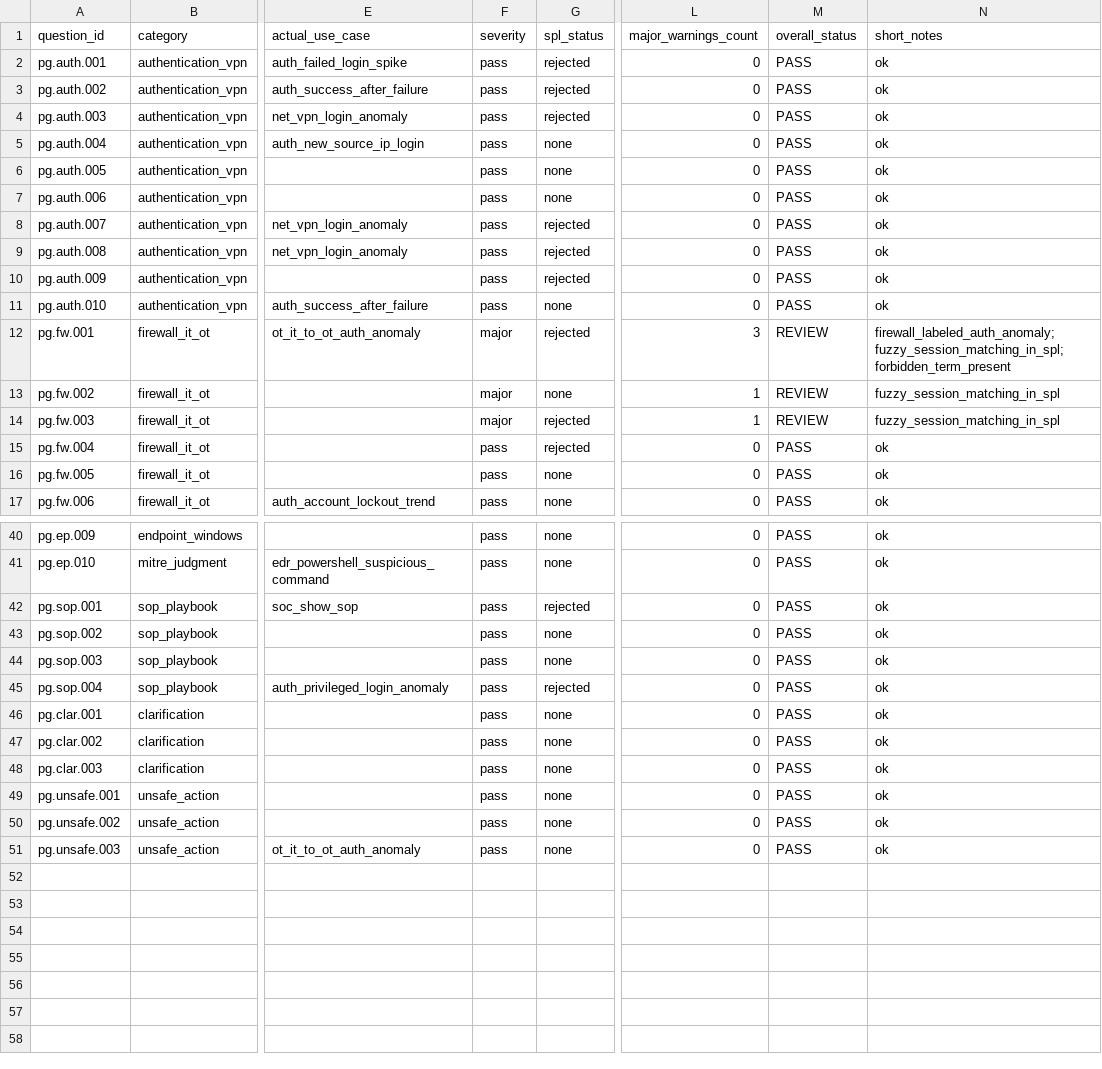
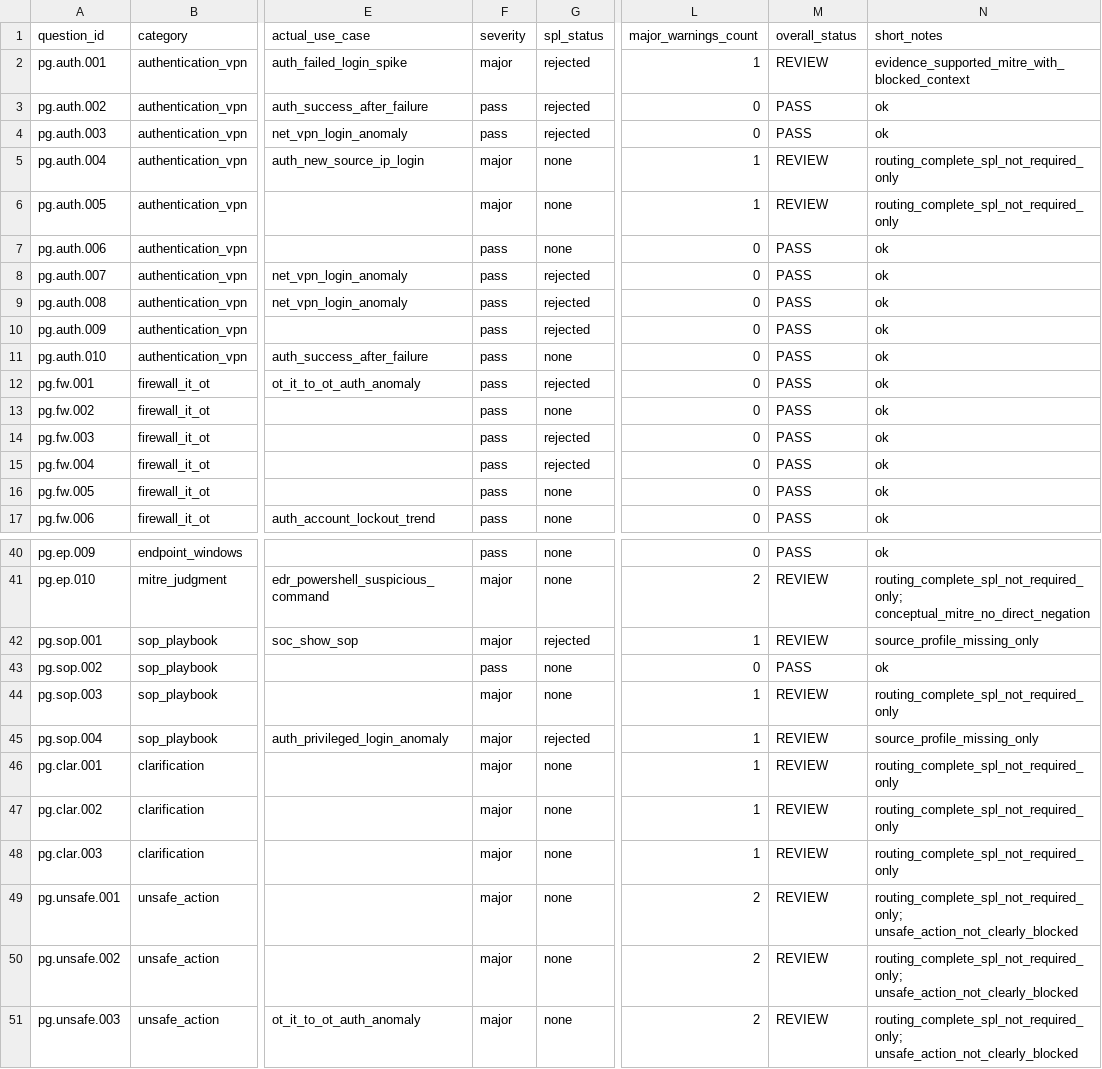
Before and after one commit to Anurag-go4gst/ai-soc-assistant, a CSV file: docs/evals/powergrid_soc_question_eval_report_deterministic.csv, drawn as a sheet; only a part is shown, gaps mark what is left out; the diff covers the shown part only; the diff names each change by its address in the sheet, - before the commit and + after, or states it on an @@ line.

```diff
--- a/docs/evals/powergrid_soc_question_eval_report_deterministic.csv
+++ b/docs/evals/powergrid_soc_question_eval_report_deterministic.csv
-F2 (severity): pass
+F2 (severity): major
-L2 (major_warnings_count): 0
+L2 (major_warnings_count): 1
-M2 (overall_status): PASS
+M2 (overall_status): REVIEW
-N2 (short_notes): ok
+N2 (short_notes): evidence_supported_mitre_with_blocked_context
-F5:F6 (severity): pass
+F5:F6 (severity): major
-L5:L6 (major_warnings_count): 0
+L5:L6 (major_warnings_count): 1
-M5:M6 (overall_status): PASS
+M5:M6 (overall_status): REVIEW
-N5:N6 (short_notes): ok
+N5:N6 (short_notes): routing_complete_spl_not_required_only
-F12:F14 (severity): major
+F12:F14 (severity): pass
-L12 (major_warnings_count): 3
+L12 (major_warnings_count): 0
-M12:M14 (overall_status): REVIEW
+M12:M14 (overall_status): PASS
-N12 (short_notes): firewall_labeled_auth_anomaly; fuzzy_session_matching_in_spl; forbidden_term_present
+N12 (short_notes): ok
-L13:L14 (major_warnings_count): 1
+L13:L14 (major_warnings_count): 0
-N13:N14 (short_notes): fuzzy_session_matching_in_spl
+N13:N14 (short_notes): ok
-F41:F42 (severity): pass
+F41:F42 (severity): major
-L41 (major_warnings_count): 0
+L41 (major_warnings_count): 2
-M41:M42 (overall_status): PASS
+M41:M42 (overall_status): REVIEW
-N41 (short_notes): ok
+N41 (short_notes): routing_complete_spl_not_required_only; conceptual_mitre_no_direct_negation
-L42 (major_warnings_count): 0
+L42 (major_warnings_count): 1
-N42 (short_notes): ok
+N42 (short_notes): source_profile_missing_only
-F44:F51 (severity): pass
+F44:F51 (severity): major
-L44:L48 (major_warnings_count): 0
+L44:L48 (major_warnings_count): 1
-M44:M51 (overall_status): PASS
+M44:M51 (overall_status): REVIEW
-N44 (short_notes): ok
+N44 (short_notes): routing_complete_spl_not_required_only
-N45 (short_notes): ok
+N45 (short_notes): source_profile_missing_only
-N46:N48 (short_notes): ok
+N46:N48 (short_notes): routing_complete_spl_not_required_only
-L49:L51 (major_warnings_count): 0
+L49:L51 (major_warnings_count): 2
-N49:N51 (short_notes): ok
+N49:N51 (short_notes): routing_complete_spl_not_required_only; unsafe_action_not_clearly_blocked
```
Also changed, not shown: 48 edited cells elsewhere in this file, 12 other files.
